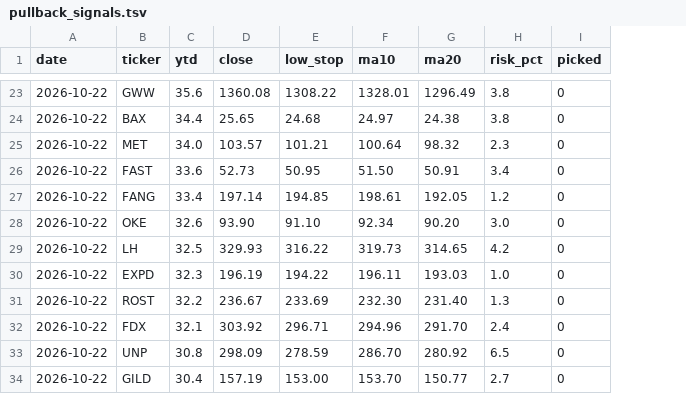
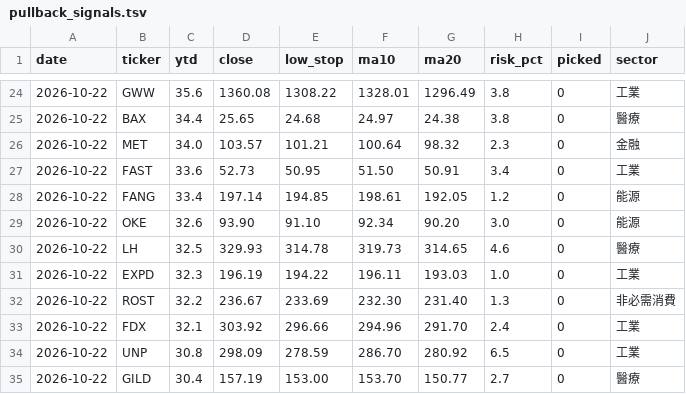
Before and after one commit to MYMarketingandPR/Stock-AI-Bot-v2, a TSV file: paper_log/pullback_signals.tsv, drawn as a sheet; only a part is shown, gaps mark what is left out; addresses are those after the commit; the diff covers the shown part only; the diff names each change by its address in the sheet, - before the commit and + after, or states it on an @@ line.

```diff
--- a/paper_log/pullback_signals.tsv
+++ b/paper_log/pullback_signals.tsv
+column J (sector), rows 24-35: 工業 | 醫療 | 金融 | 工業 | 能源 | 能源 | 醫療 | 工業 | 非必需消費 | 工業 | 工業 | 醫療
-E30 (low_stop): 316.22
+E30 (low_stop): 314.78
-H30 (risk_pct): 4.2
+H30 (risk_pct): 4.6
-E33 (low_stop): 296.71
+E33 (low_stop): 296.66
```
Also changed, not shown: 1 added row and 15 edited cells elsewhere in this file.
